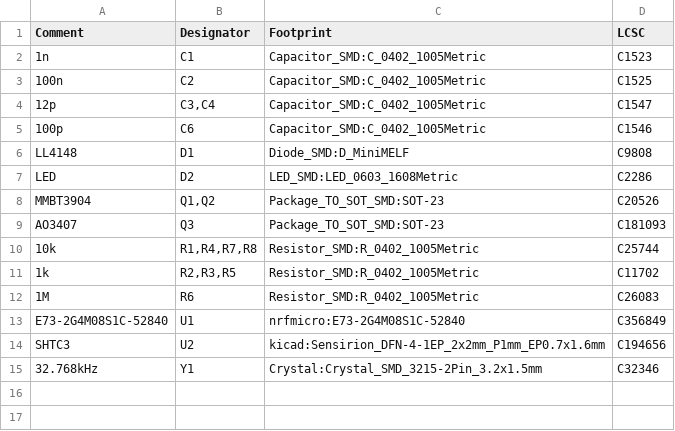
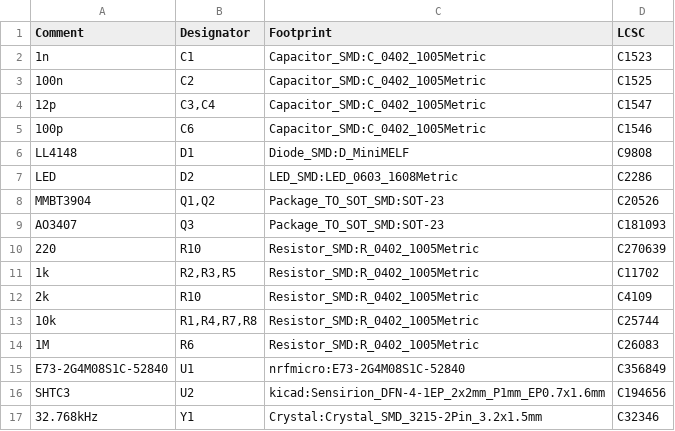
Before and after one commit to rbaron/b-parasite, a CSV file: kicad/parasite.csv, drawn as a sheet.

```diff
--- a/kicad/parasite.csv
+++ b/kicad/parasite.csv
@@ -9,4 +9,6 @@ Comment,Designator,Footprint,LCSC
 "AO3407","Q3","Package_TO_SOT_SMD:SOT-23","C181093"
+"220", "R10", "Resistor_SMD:R_0402_1005Metric", "C270639"
+"1k","R2,R3,R5","Resistor_SMD:R_0402_1005Metric","C11702"
+"2k", "R10", "Resistor_SMD:R_0402_1005Metric", "C4109"
 "10k","R1,R4,R7,R8","Resistor_SMD:R_0402_1005Metric","C25744"
-"1k","R2,R3,R5","Resistor_SMD:R_0402_1005Metric","C11702"
 "1M","R6","Resistor_SMD:R_0402_1005Metric","C26083"
```
Also changed, not shown: kicad/parasite-top-pos.csv, 13 other files.
